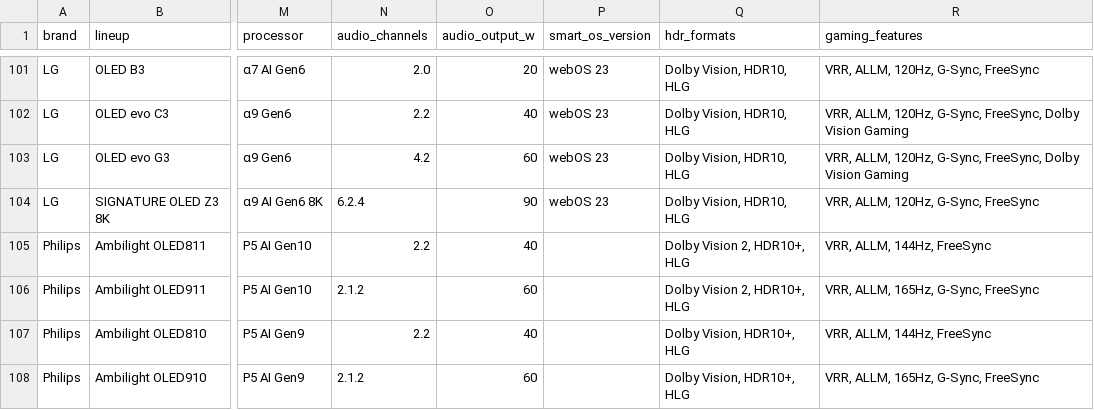
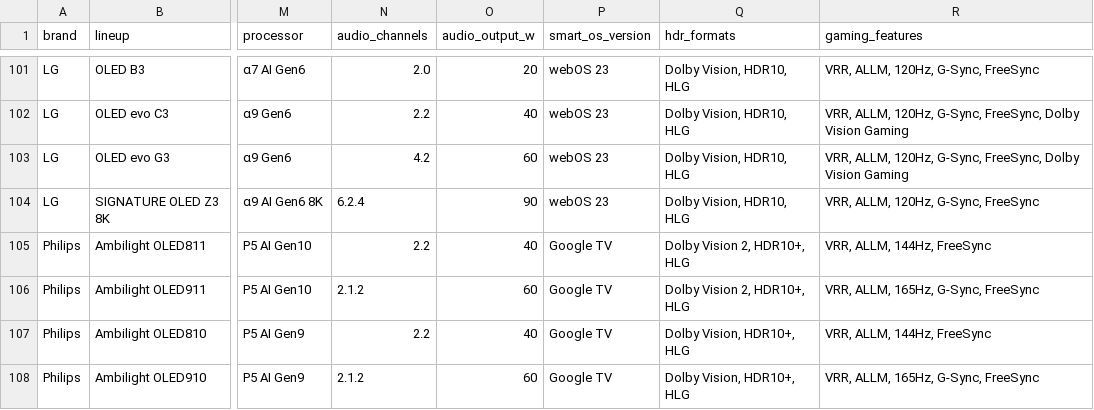
Before and after one commit to teleb98/TV_DB, a CSV file: data/exports/tvspec_models.csv, drawn as a sheet; only a part is shown, gaps mark what is left out; the diff covers the shown part only; the diff names each change by its address in the sheet, - before the commit and + after, or states it on an @@ line.

```diff
--- a/data/exports/tvspec_models.csv
+++ b/data/exports/tvspec_models.csv
-P105:P108 (smart_os_version): (empty)
+P105:P108 (smart_os_version): Google TV
```
Also changed, not shown: 37 edited cells elsewhere in this file, data/exports/tvspec_variants.csv, 7 other files.
